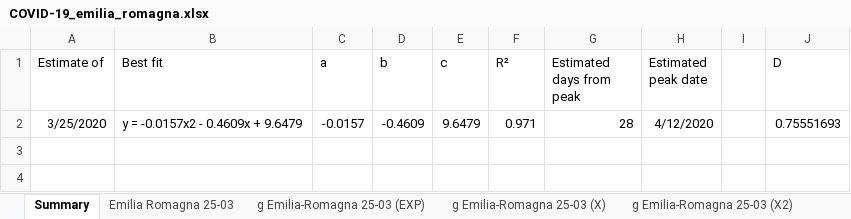
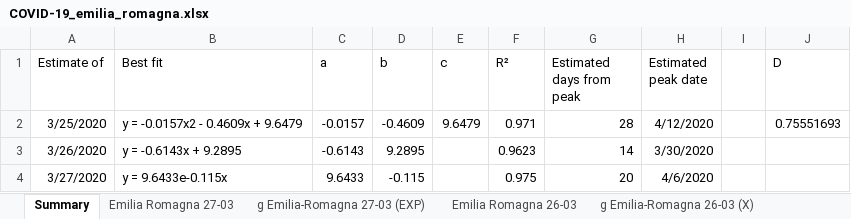
Before and after one commit to robianc/parse_COVID-19, an Excel workbook: emilia_romagna/COVID-19_emilia_romagna.xlsx, sheet Summary, drawn as a sheet; values as stored, in another font and other column widths than the file's, no borders; the diff names each change by its address in the sheet, - before the commit and + after, or states it on an @@ line.

```diff
--- a/emilia_romagna/COVID-19_emilia_romagna.xlsx (sheet Summary)
+++ b/emilia_romagna/COVID-19_emilia_romagna.xlsx (sheet Summary)
+sheet tab: Emilia Romagna 27-03
+sheet tab: g Emilia-Romagna 27-03 (EXP)
+sheet tab: Emilia Romagna 26-03
+sheet tab: g Emilia-Romagna 26-03 (X)
+row 3: 3/26/2020 | y = -0.6143x + 9.2895 | -0.6143 | 9.2895 |  | 0.9623 | 14 | 3/30/2020
+row 4: 3/27/2020 | y = 9.6433e-0.115x | 9.6433 | -0.115 |  | 0.975 | 20 | 4/6/2020
```
Also changed, not shown: sheet Emilia Romagna 25-03, charts or pictures, lombardia/COVID-19_lombardia.xlsx, 30 other files.
